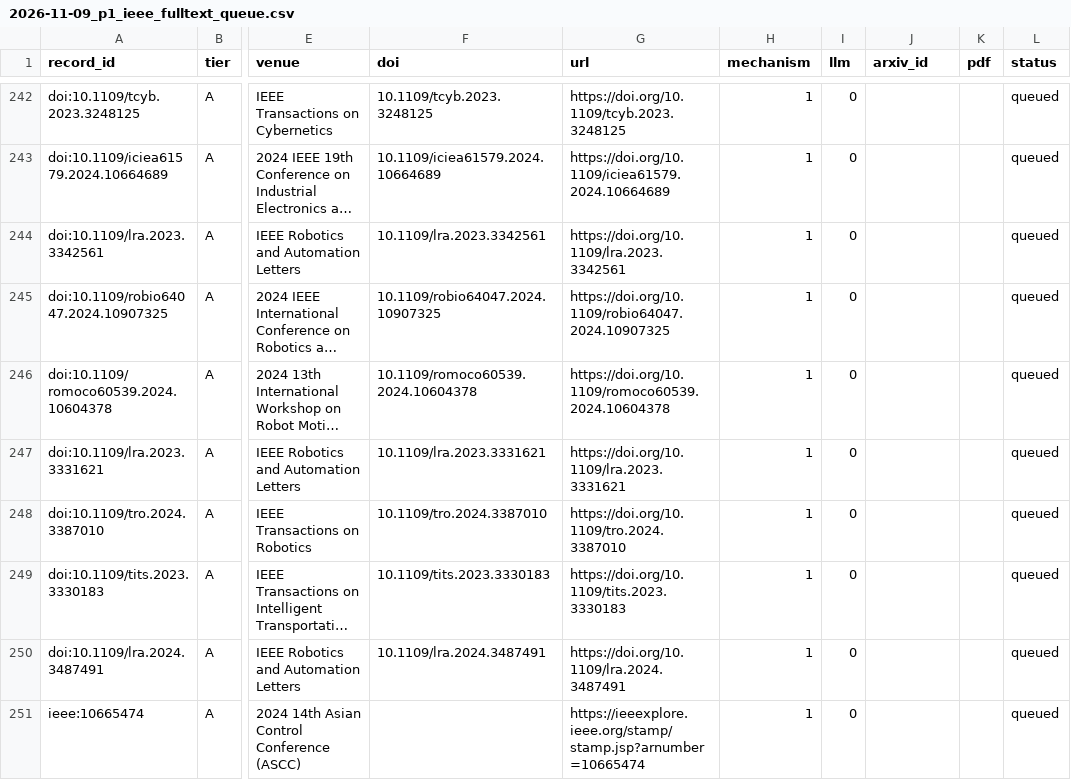
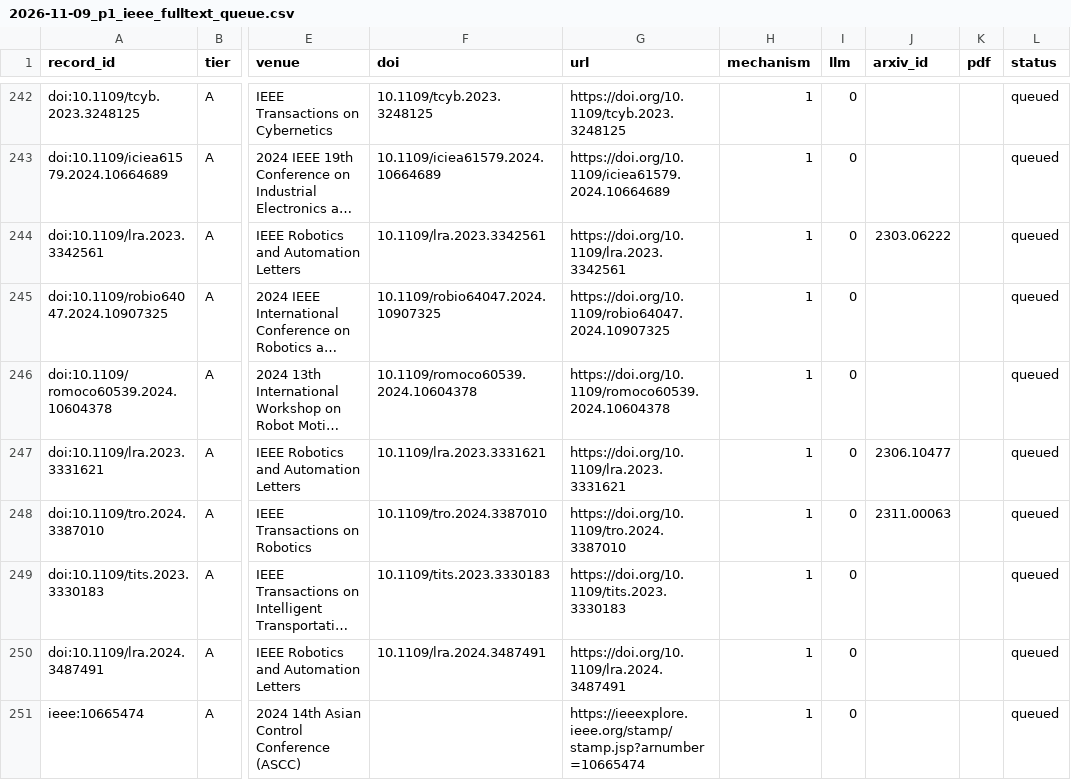
Before and after one commit to agent-precog/agent-precog, a CSV file: data/screening/2026-11-09_p1_ieee_fulltext_queue.csv, drawn as a sheet; only a part is shown, gaps mark what is left out; long unchanged cells end in …; the diff covers the shown part only; the diff names each change by its address in the sheet, - before the commit and + after, or states it on an @@ line.

```diff
--- a/data/screening/2026-11-09_p1_ieee_fulltext_queue.csv
+++ b/data/screening/2026-11-09_p1_ieee_fulltext_queue.csv
-J244 (arxiv_id): (empty)
+J244 (arxiv_id): 2303.06222
-J247 (arxiv_id): (empty)
+J247 (arxiv_id): 2306.10477
-J248 (arxiv_id): (empty)
+J248 (arxiv_id): 2311.00063
```
Also changed, not shown: 22 edited cells elsewhere in this file.
